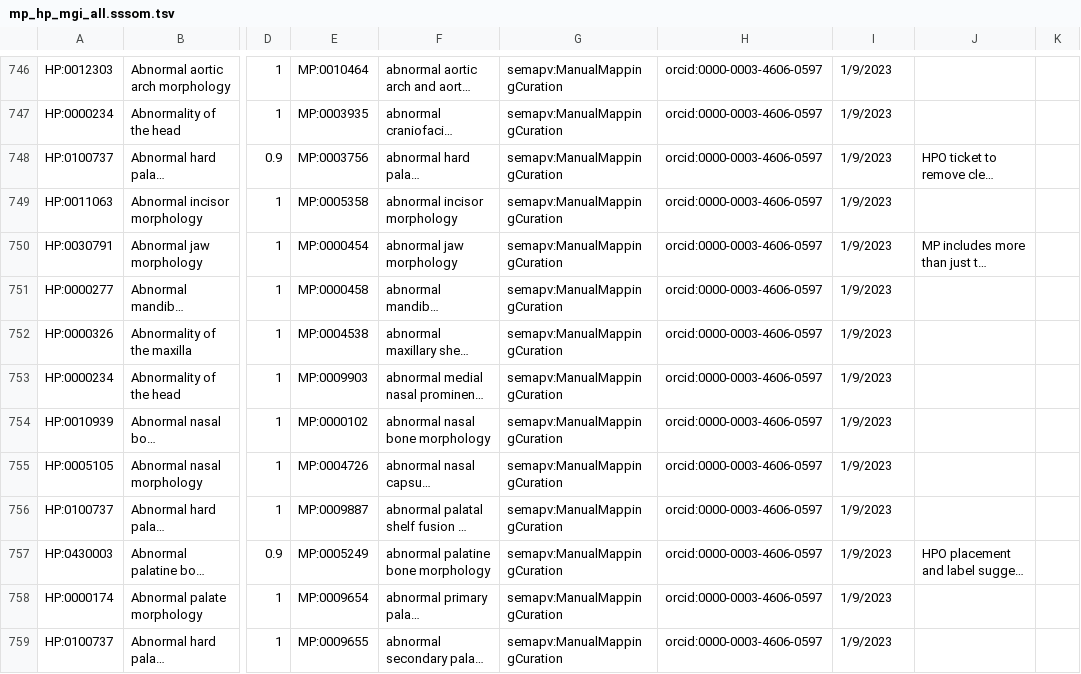
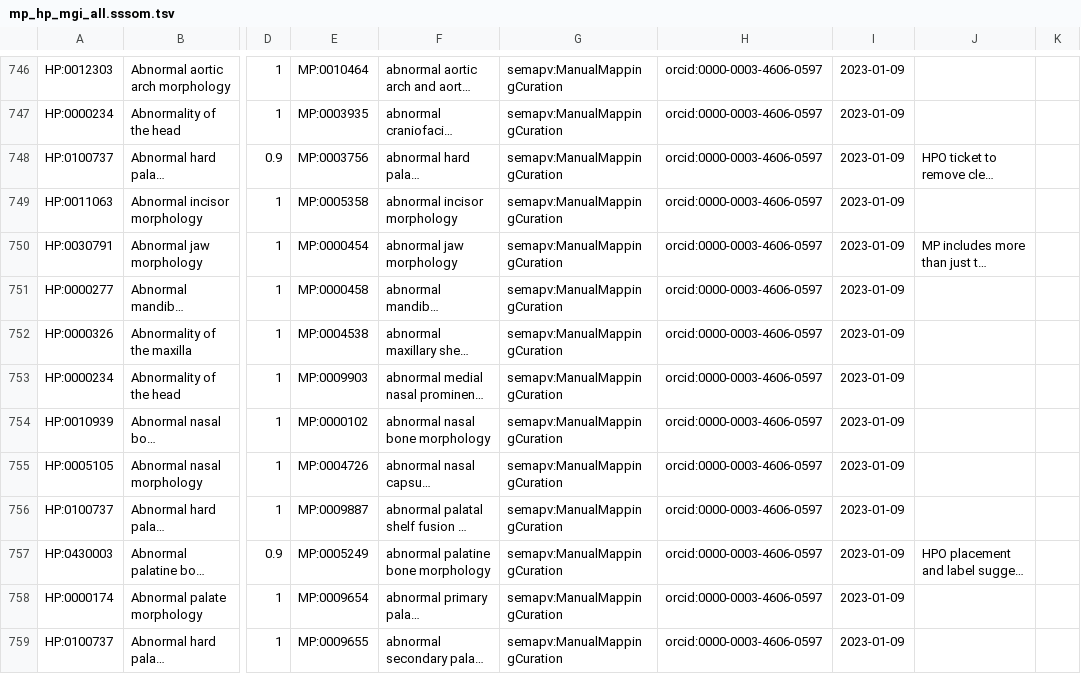
Before and after one commit to mapping-commons/mh_mapping_initiative, a TSV file: mappings/mp_hp_mgi_all.sssom.tsv, drawn as a sheet; only a part is shown, gaps mark what is left out; long unchanged cells end in …; the diff covers the shown part only; the diff names each change by its address in the sheet, - before the commit and + after, or states it on an @@ line.

```diff
--- a/mappings/mp_hp_mgi_all.sssom.tsv
+++ b/mappings/mp_hp_mgi_all.sssom.tsv
-I746:I759: 1/9/2023
+I746:I759: 2023-01-09
```
Also changed, not shown: 67 edited cells elsewhere in this file.
